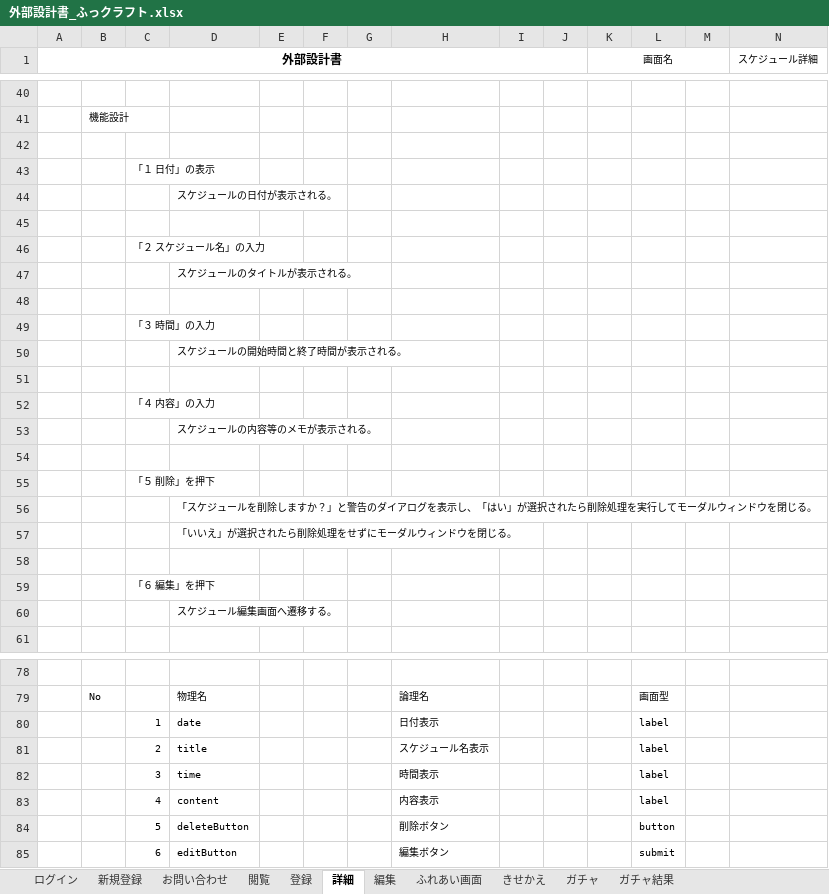
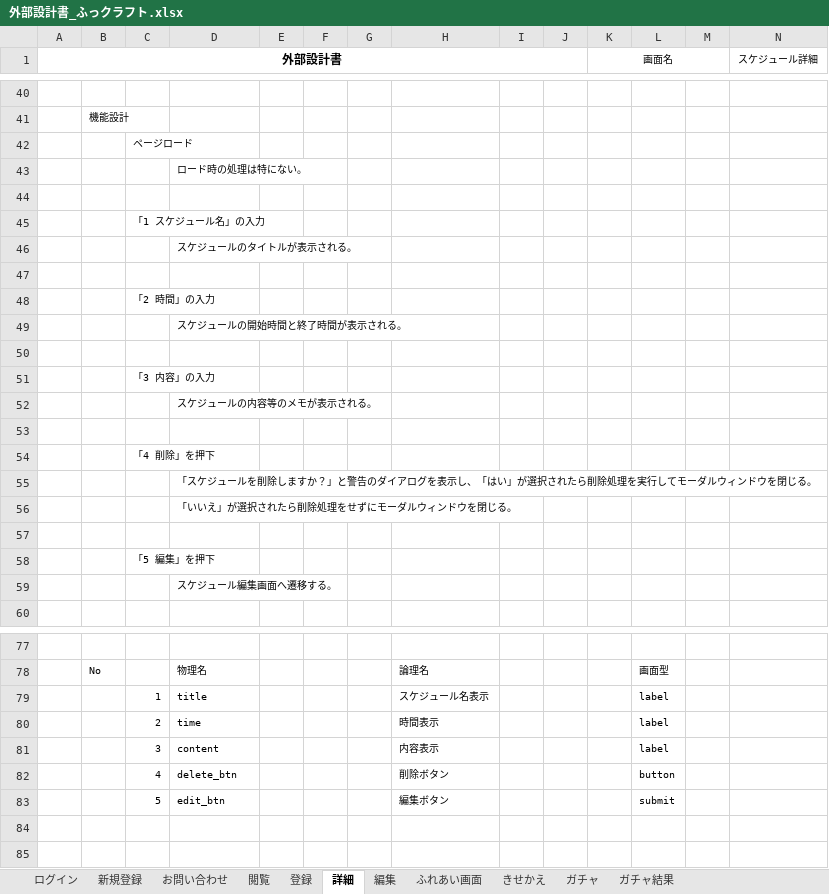
Before and after one commit to dojo2023/E-3, an Excel workbook: doc/外部設計書_ふっクラフト.xlsx, sheet 詳細, drawn as a sheet; only a part is shown, gaps mark what is left out; values as stored, in another font and other column widths than the file's, no borders; charts and pictures not drawn; removed rows and columns are numbered as before the commit, all else as after; rows hold the shown columns only; the diff covers the shown part only; the diff names each change by its address in the sheet, - before the commit and + after, or states it on an @@ line.

```diff
--- a/doc/外部設計書_ふっクラフト.xlsx (sheet 詳細)
+++ b/doc/外部設計書_ふっクラフト.xlsx (sheet 詳細)
+row 42:  |  | ページロード
+row 43:  |  |  | ロード時の処理は特にない。
-C45: 「１ 日付」の表示
+C45: 「1 スケジュール名」の入力
-row 44:  |  |  | スケジュールの日付が表示される。
-row 45: (empty)
-row 46:  |  | 「２ スケジュール名」の入力
-C48: 「３ 時間」の入力
+C48: 「2 時間」の入力
-C51: 「４ 内容」の入力
+C51: 「3 内容」の入力
-C54: 「５ 削除」を押下
+C54: 「4 削除」を押下
-C58: 「６ 編集」を押下
+C58: 「5 編集」を押下
-row 80:  |  | 1 | date |  |  |  | 日付表示 |  |  |  | label
-C79: 2
+C79: 1
-C80: 3
+C80: 2
-C81: 4
+C81: 3
-C82: 5
+C82: 4
-D82: deleteButton
+D82: delete_btn
-C83: 6
+C83: 5
-D83: editButton
+D83: edit_btn
```
Also changed, not shown: 1 edited cell elsewhere in this sheet, sheet 登録, sheet 編集, sheet 新規登録, sheet ガチャ, sheet ガチャ結果, sheet 閲覧, 4 more sheets, charts or pictures.
